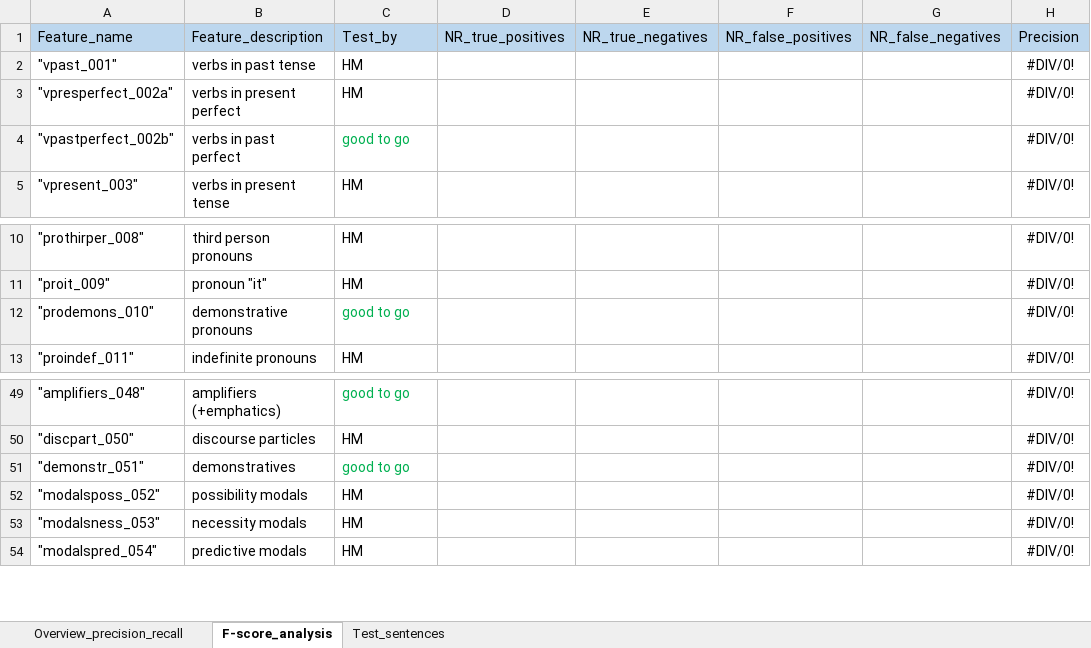
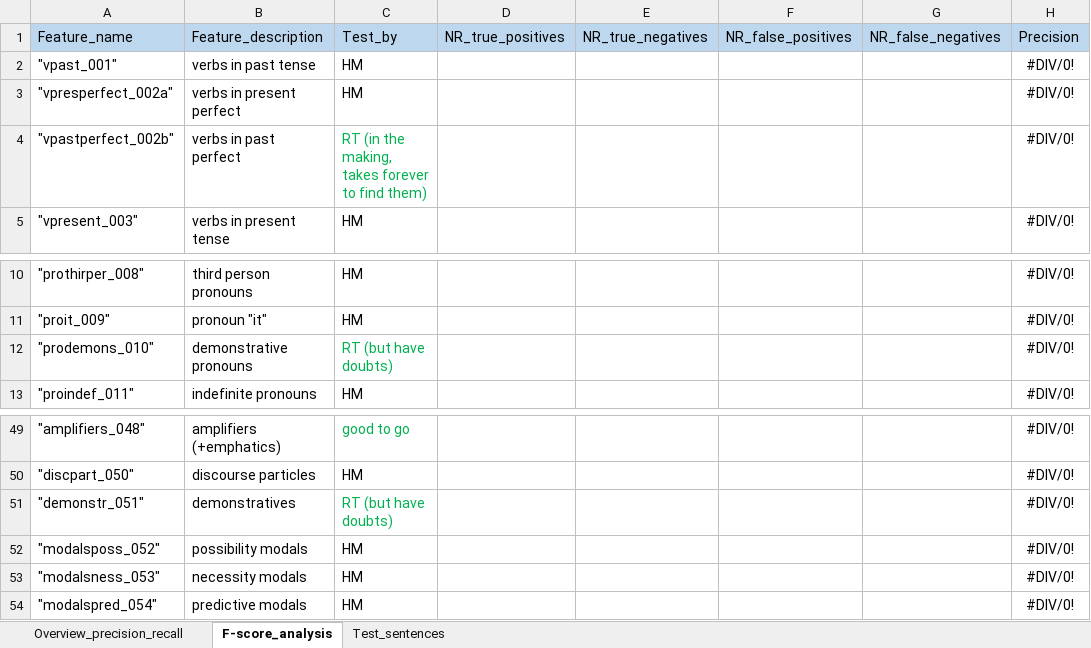
Before and after one commit to PythonGoesReddit/Reddit_MDA, an Excel workbook: Overview_feature_extraction_precision_recall.xlsx, sheet F-score_analysis, drawn as a sheet; only a part is shown, gaps mark what is left out; values as stored, in another font and other column widths than the file's, no borders; the diff names each change by its address in the sheet, - before the commit and + after, or states it on an @@ line.

Commit message:
continued manual feature coding

```diff
--- a/Overview_feature_extraction_precision_recall.xlsx (sheet F-score_analysis)
+++ b/Overview_feature_extraction_precision_recall.xlsx (sheet F-score_analysis)
-C4: good to go
+C4: RT (in the making, takes forever to find them)
-C12: good to go
+C12: RT (but have doubts)
-C51: good to go
+C51: RT (but have doubts)
```
